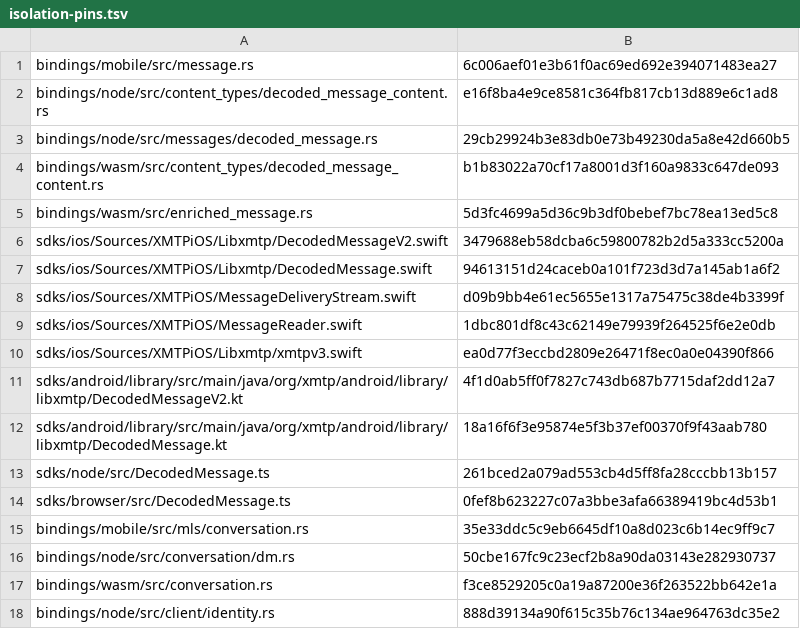
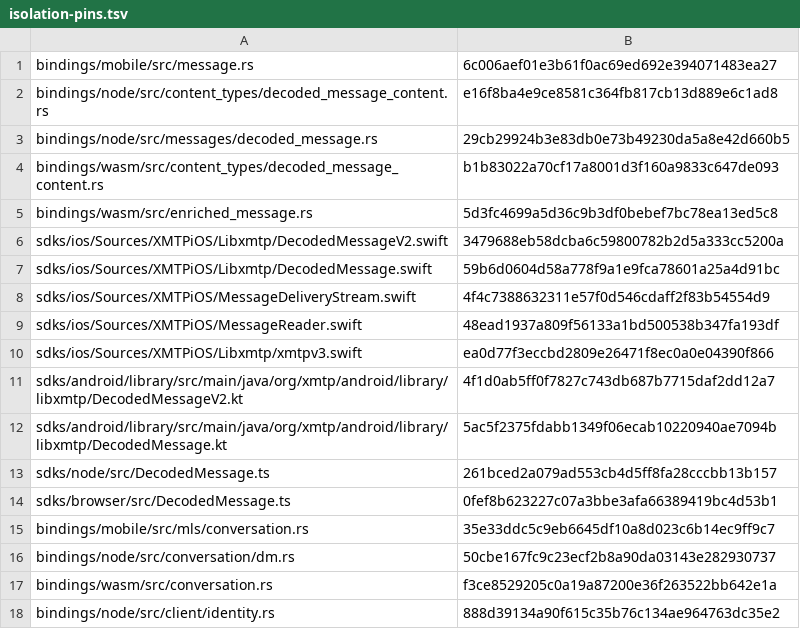
Before and after one commit to xmtp/libxmtp, a TSV file: crates/xmtp_sdk/dev/isolation-pins.tsv, drawn as a sheet.

```diff
--- a/crates/xmtp_sdk/dev/isolation-pins.tsv
+++ b/crates/xmtp_sdk/dev/isolation-pins.tsv
@@ -6,8 +6,8 @@ bindings/wasm/src/enriched_message.rs	5d3fc4699a5d36c9b3df0bebef7bc78ea13ed5c8
 sdks/ios/Sources/XMTPiOS/Libxmtp/DecodedMessageV2.swift	3479688eb58dcba6c59800782b2d5a333cc5200a
-sdks/ios/Sources/XMTPiOS/Libxmtp/DecodedMessage.swift	94613151d24caceb0a101f723d3d7a145ab1a6f2
-sdks/ios/Sources/XMTPiOS/MessageDeliveryStream.swift	d09b9bb4e61ec5655e1317a75475c38de4b3399f
-sdks/ios/Sources/XMTPiOS/MessageReader.swift	1dbc801df8c43c62149e79939f264525f6e2e0db
+sdks/ios/Sources/XMTPiOS/Libxmtp/DecodedMessage.swift	59b6d0604d58a778f9a1e9fca78601a25a4d91bc
+sdks/ios/Sources/XMTPiOS/MessageDeliveryStream.swift	4f4c7388632311e57f0d546cdaff2f83b54554d9
+sdks/ios/Sources/XMTPiOS/MessageReader.swift	48ead1937a809f56133a1bd500538b347fa193df
 sdks/ios/Sources/XMTPiOS/Libxmtp/xmtpv3.swift	ea0d77f3eccbd2809e26471f8ec0a0e04390f866
 sdks/android/library/src/main/java/org/xmtp/android/library/libxmtp/DecodedMessageV2.kt	4f1d0ab5ff0f7827c743db687b7715daf2dd12a7
-sdks/android/library/src/main/java/org/xmtp/android/library/libxmtp/DecodedMessage.kt	18a16f6f3e95874e5f3b37ef00370f9f43aab780
+sdks/android/library/src/main/java/org/xmtp/android/library/libxmtp/DecodedMessage.kt	5ac5f2375fdabb1349f06ecab10220940ae7094b
 sdks/node/src/DecodedMessage.ts	261bced2a079ad553cb4d5ff8fa28cccbb13b157
```
Also changed, not shown: 29 other files.
